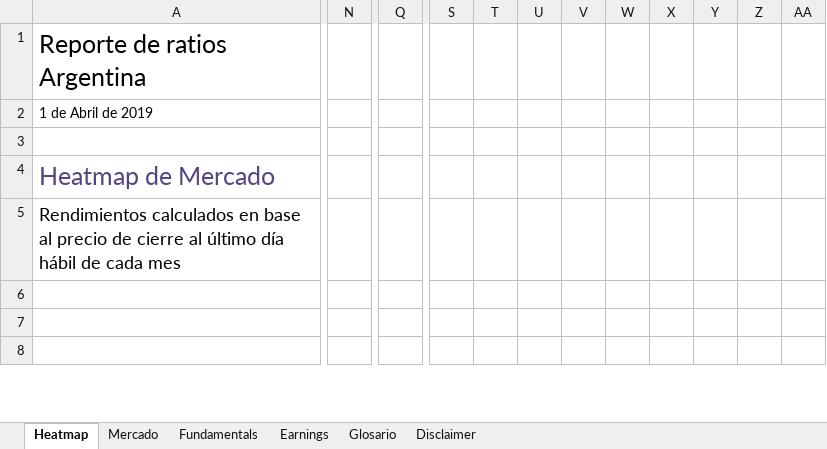
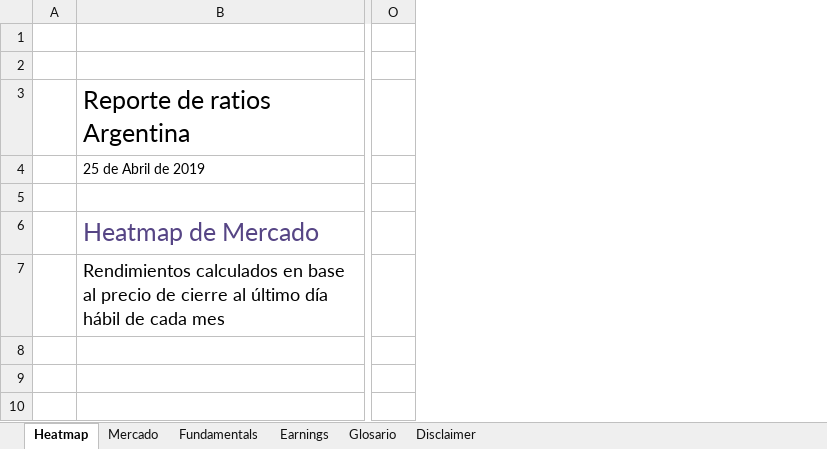
Before and after one commit to invertironlineargentina/APISamples, an Excel workbook: excel/ReporteDeRatios.xlsm, sheet Heatmap, drawn as a sheet; only a part is shown, gaps mark what is left out; values as stored, in another font and other column widths than the file's, no borders; conditional formats not drawn; removed rows and columns are numbered as before the commit, all else as after; rows hold the shown columns only; the diff covers the shown part only; the diff names each change by its address in the sheet, - before the commit and + after, or states it on an @@ line.

```diff
--- a/excel/ReporteDeRatios.xlsm (sheet Heatmap)
+++ b/excel/ReporteDeRatios.xlsm (sheet Heatmap)
+column A, empty
-column N, empty
+column O, empty
-column Q, empty
-column S, empty
-column T, empty
-column U, empty
-column V, empty
-column W, empty
-column X, empty
-column Y, empty
-column Z, empty
-column AA, empty
+row 1: (empty)
+row 2: (empty)
-B4: 1 de Abril de 2019
+B4: 25 de Abril de 2019
```
Also changed, not shown: 67 moved rows, 1 added column and 4 removed columns elsewhere in this sheet, sheet Mercado, sheet Fundamentals, sheet Earnings, sheet Glosario, charts or pictures.
